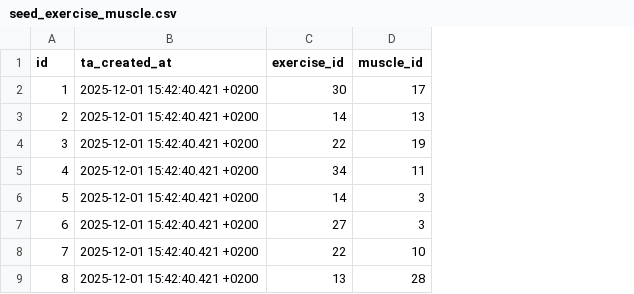
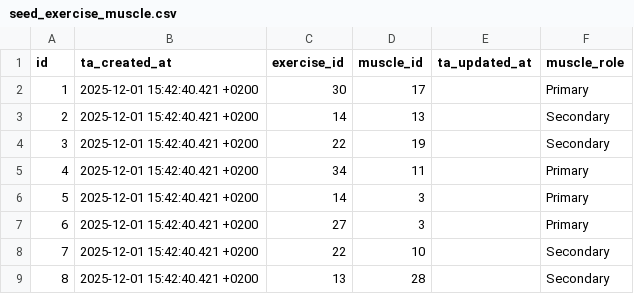
Before and after one commit to Codrul-si-Petro/Gym-Assistant, a CSV file: infra/dbt/transformation/seeds/seed_exercise_muscle.csv, drawn as a sheet; only a part is shown; the diff names each change by its address in the sheet, - before the commit and + after, or states it on an @@ line.

Commit message:
add migrations, clean models, add ta_updated_at to tables, etc

```diff
--- a/infra/dbt/transformation/seeds/seed_exercise_muscle.csv
+++ b/infra/dbt/transformation/seeds/seed_exercise_muscle.csv
+column E (ta_updated_at), empty
+column F (muscle_role), rows 2-9: Primary | Secondary | Secondary | Primary | Primary | Primary | Secondary | Secondary
```
Also changed, not shown: 8 other files.
